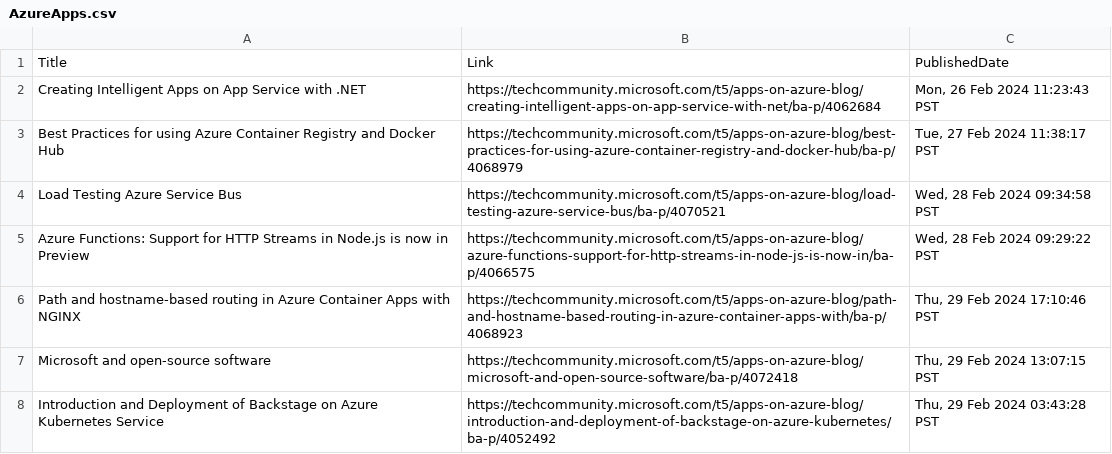
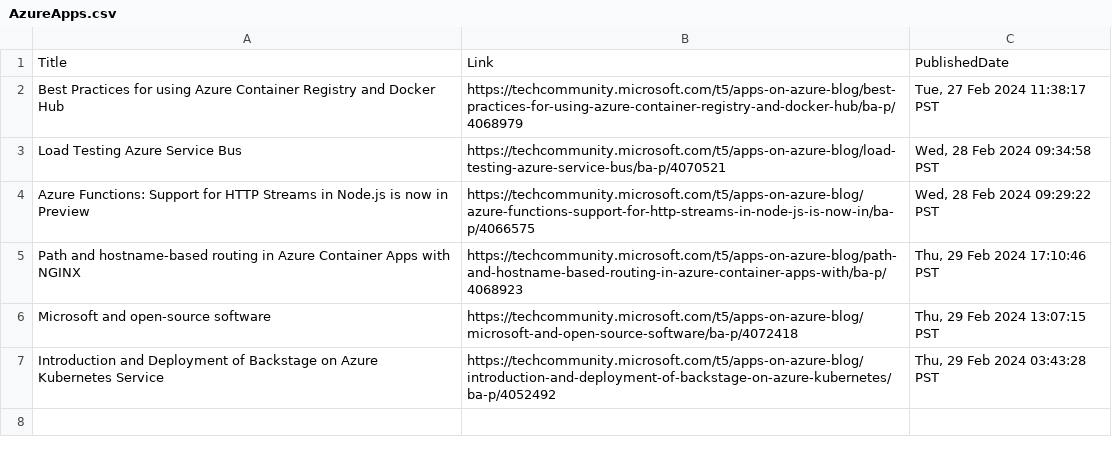
Before and after one commit to wilfriedwoivre/feedly, a CSV file: items/AzureApps.csv, drawn as a sheet; the diff names each change by its address in the sheet, - before the commit and + after, or states it on an @@ line.

Commit message:
Read RSS items

```diff
--- a/items/AzureApps.csv
+++ b/items/AzureApps.csv
-row 2: Creating Intelligent Apps on App Service with .NET | https://techcommunity.microsoft.com/t5/apps-on-azure-blog/creating-intelligent-apps-on-app-service-with-net/ba-p/4062684 | Mon, 26 Feb 2024 11:23:43 PST
```
